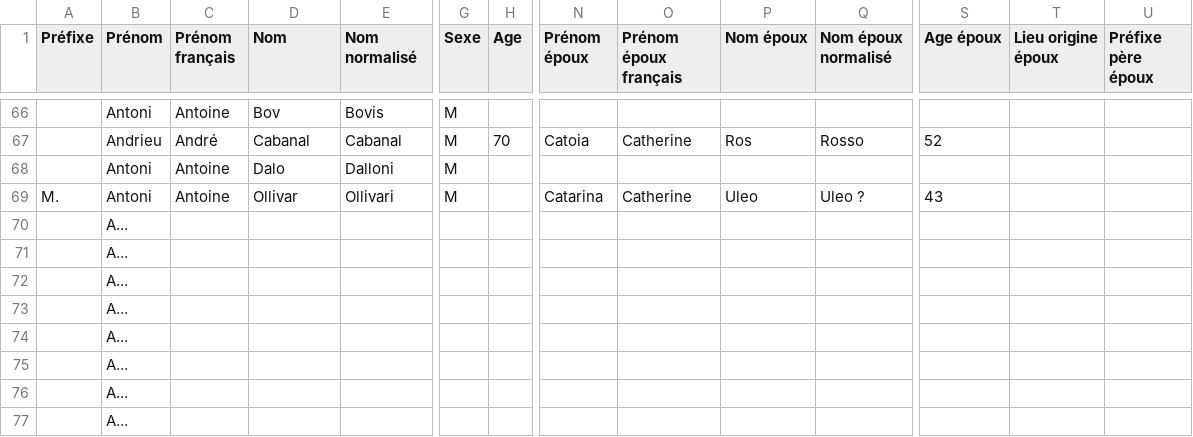
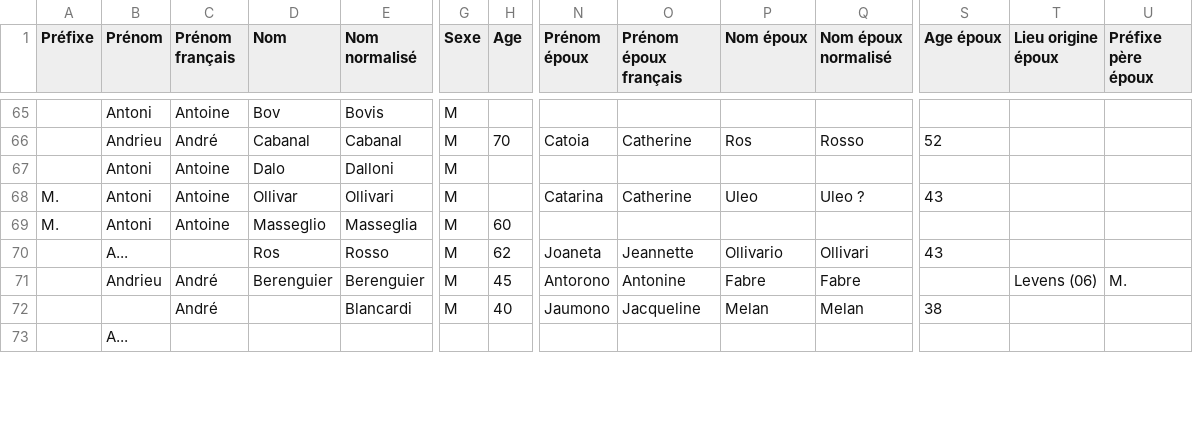
Before and after one commit to 06Games/Historical-Record-Indexes, a CSV file: France/06151_Utelle/06151_Utelle_Census_1608_Status-Animarum.csv, drawn as a sheet; only a part is shown, gaps mark what is left out; removed rows and columns are numbered as before the commit, all else as after; rows hold the shown columns only; the diff covers the shown part only; the diff names each change by its address in the sheet, - before the commit and + after, or states it on an @@ line.

Commit message:
feat: Utelle Statut Animarum 1608 update
A is complete

```diff
--- a/France/06151_Utelle/06151_Utelle_Census_1608_Status-Animarum.csv
+++ b/France/06151_Utelle/06151_Utelle_Census_1608_Status-Animarum.csv
-row 70:  | A...
-row 71:  | A...
-row 72:  | A...
-row 73:  | A...
-row 74:  | A...
-row 75:  | A...
-row 76:  | A...
+row 69: M. | Antoni | Antoine | Masseglio | Masseglia | M | 60
+row 70:  | A... |  | Ros | Rosso | M | 62 | Joaneta | Jeannette | Ollivario | Ollivari | 43
+row 71:  | Andrieu | André | Berenguier | Berenguier | M | 45 | Antorono | Antonine | Fabre | Fabre |  | Levens (06) | M.
+row 72:  |  | André |  | Blancardi | M | 40 | Jaumono | Jacqueline | Melan | Melan | 38
```
Also changed, not shown: 1 added row, 2 removed rows, 1 moved row and 23 edited cells elsewhere in this file.
